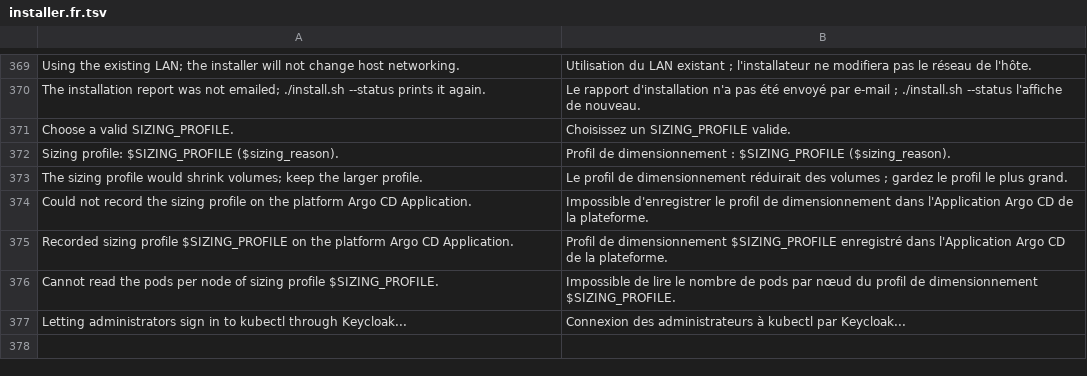
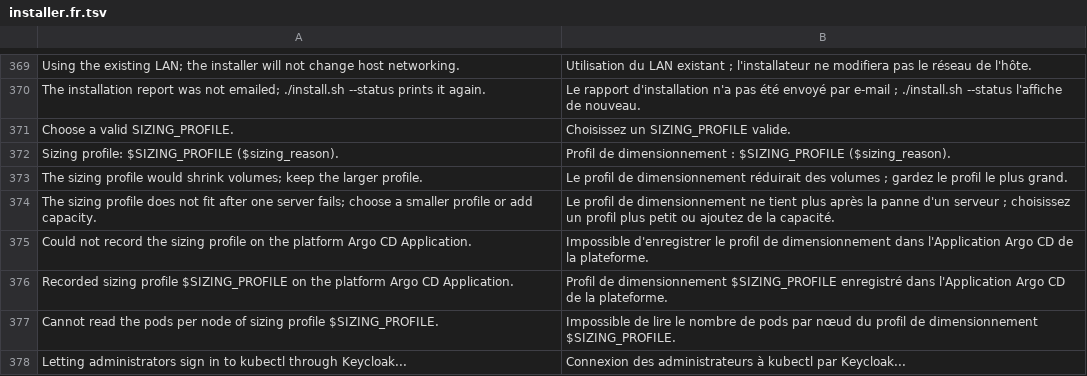
Before and after one commit to chefzaid/swirl-cloud, a TSV file: scripts/lib/i18n/installer.fr.tsv, drawn as a sheet; only a part is shown, gaps mark what is left out; the diff names each change by its address in the sheet, - before the commit and + after, or states it on an @@ line.

Commit message:
Translate the failover-budget message and clear ShellCheck notes
With helm now available in the agent's environment, the Helm suites
ran: the failover-budget refusal had no French installer entry, which
test-console-i18n caught. Four A && B || C checks (in the installer and
the node cost script) become if-statements, and one test stub's
unreachable-code note is acknowledged, so ShellCheck passes again.

```diff
--- a/scripts/lib/i18n/installer.fr.tsv
+++ b/scripts/lib/i18n/installer.fr.tsv
+row 374: The sizing profile does not fit after one server fails; choose a smaller profile or add capacity. | Le profil de dimensionnement ne tient plus après la panne d'un serveur ; choisissez un profil plus petit ou ajoutez de la capacité.
```
Also changed, not shown: 3 other files.
